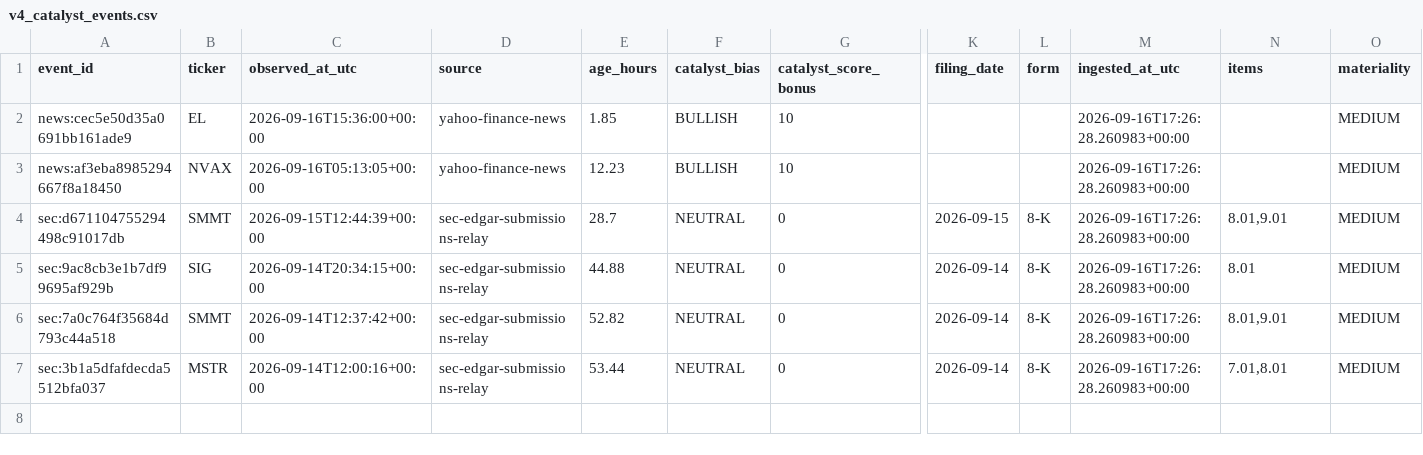
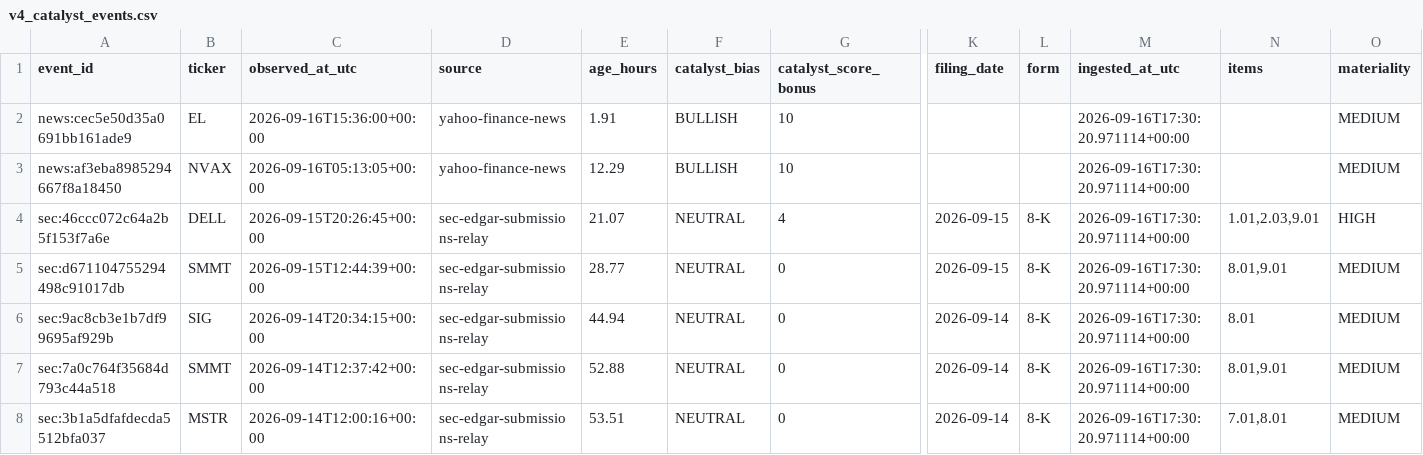
Before and after one commit to AmolBhosale1989/ai-market-scanner, a CSV file: dashboard-data/v4_catalyst_events.csv, drawn as a sheet; only a part is shown, gaps mark what is left out; addresses are those after the commit; rows hold the shown columns only; the diff names each change by its address in the sheet, - before the commit and + after, or states it on an @@ line.

```diff
--- a/dashboard-data/v4_catalyst_events.csv
+++ b/dashboard-data/v4_catalyst_events.csv
-E2 (age_hours): 1.85
+E2 (age_hours): 1.91
-M2:M3 (ingested_at_utc): 2026-09-16T17:26:28.260983+00:00
+M2:M3 (ingested_at_utc): 2026-09-16T17:30:20.971114+00:00
-E3 (age_hours): 12.23
+E3 (age_hours): 12.29
+row 4: sec:46ccc072c64a2b5f153f7a6e | DELL | 2026-09-15T20:26:45+00:00 | sec-edgar-submissions-relay | 21.07 | NEUTRAL | 4 | 2026-09-15 | 8-K | 2026-09-16T17:30:20.971114+00:00 | 1.01,2.03,9.01 | HIGH
-E5 (age_hours): 28.7
+E5 (age_hours): 28.77
-M5:M8 (ingested_at_utc): 2026-09-16T17:26:28.260983+00:00
+M5:M8 (ingested_at_utc): 2026-09-16T17:30:20.971114+00:00
-E6 (age_hours): 44.88
+E6 (age_hours): 44.94
-E7 (age_hours): 52.82
+E7 (age_hours): 52.88
-E8 (age_hours): 53.44
+E8 (age_hours): 53.51
```
Also changed, not shown: dashboard-data/legendary_setups.csv, dashboard-data/trader_highmomentumbeta.csv, 13 other files.
